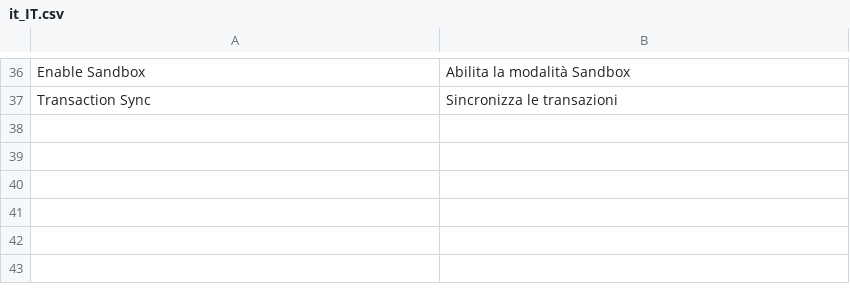
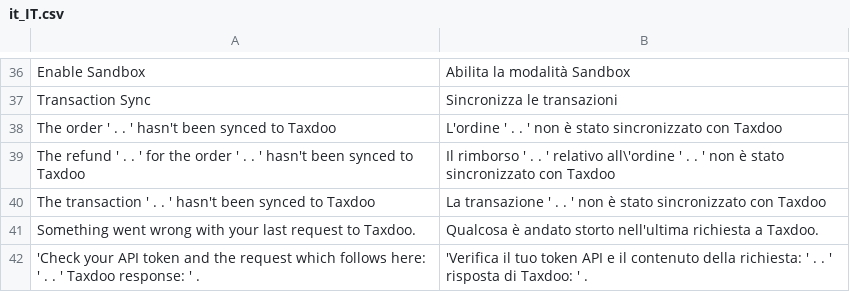
Before and after one commit to andrea-aus-hh/taxdoo-magento2-extension, a CSV file: i18n/it_IT.csv, drawn as a sheet; only a part is shown, gaps mark what is left out; the diff names each change by its address in the sheet, - before the commit and + after, or states it on an @@ line.

Commit message:
Inserting a notification when a transaction fails to sync.
In case there's a failed attempt to sync an order or refund on Taxdoo, (a notification of the NotifierInterface kind) will appear in the admin dashboard.
The notification contains the order/refund number, the full text of the payload sent to Taxdoo, and the Taxdoo server response.
This can of course happen because of a bad API token (in this case a system message should already be present) or a wrong request.

Compare the server response with this list of status code: https://dev.taxdoo.com/#http-status-codes

```diff
--- a/i18n/it_IT.csv
+++ b/i18n/it_IT.csv
+row 38: The order ' . . ' hasn't been synced to Taxdoo | L'ordine ' . . ' non è stato sincronizzato con Taxdoo
+row 39: The refund ' . . ' for the order ' . . ' hasn't been synced to Taxdoo | Il rimborso ' . . ' relativo all\'ordine ' . . ' non è stato sincronizzato con Taxdoo
+row 40: The transaction ' . . ' hasn't been synced to Taxdoo | La transazione ' . . ' non è stato sincronizzato con Taxdoo
+row 41: Something went wrong with your last request to Taxdoo. | Qualcosa è andato storto nell'ultima richiesta a Taxdoo.
+row 42: 'Check your API token and the request which follows here: ' . . ' Taxdoo response: ' . | 'Verifica il tuo token API e il contenuto della richiesta: ' . . ' risposta di Taxdoo: ' .
```
Also changed, not shown: i18n/en_US.csv, 5 other files.
